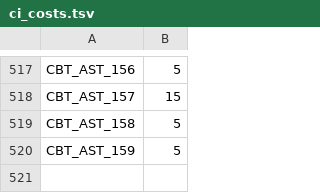
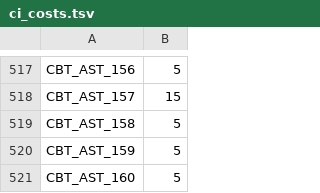
Before and after one commit to carrino/Coq-BBB4, a TSV file: tools/closeouttr/ci_costs.tsv, drawn as a sheet; only a part is shown, gaps mark what is left out; the diff names each change by its address in the sheet, - before the commit and + after, or states it on an @@ line.

```diff
--- a/tools/closeouttr/ci_costs.tsv
+++ b/tools/closeouttr/ci_costs.tsv
+row 521: CBT_AST_160 | 5
```
Also changed, not shown: closeouttr_boarded.tsv, 8 other files.
